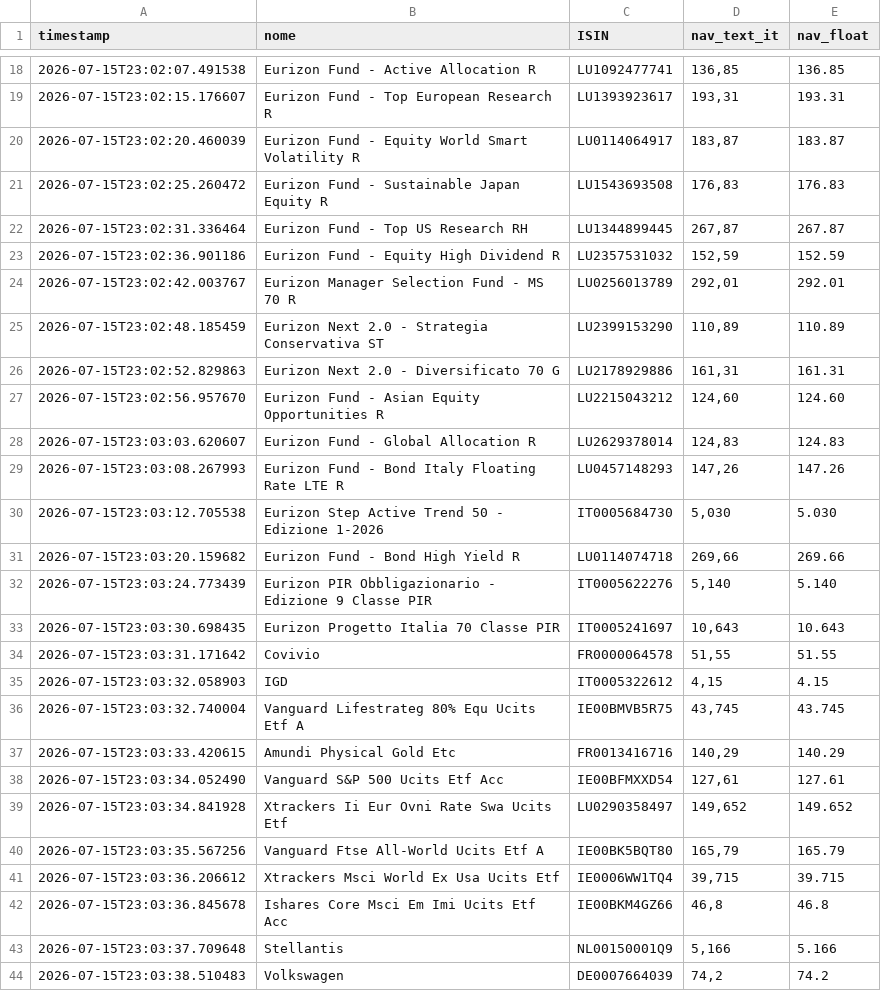
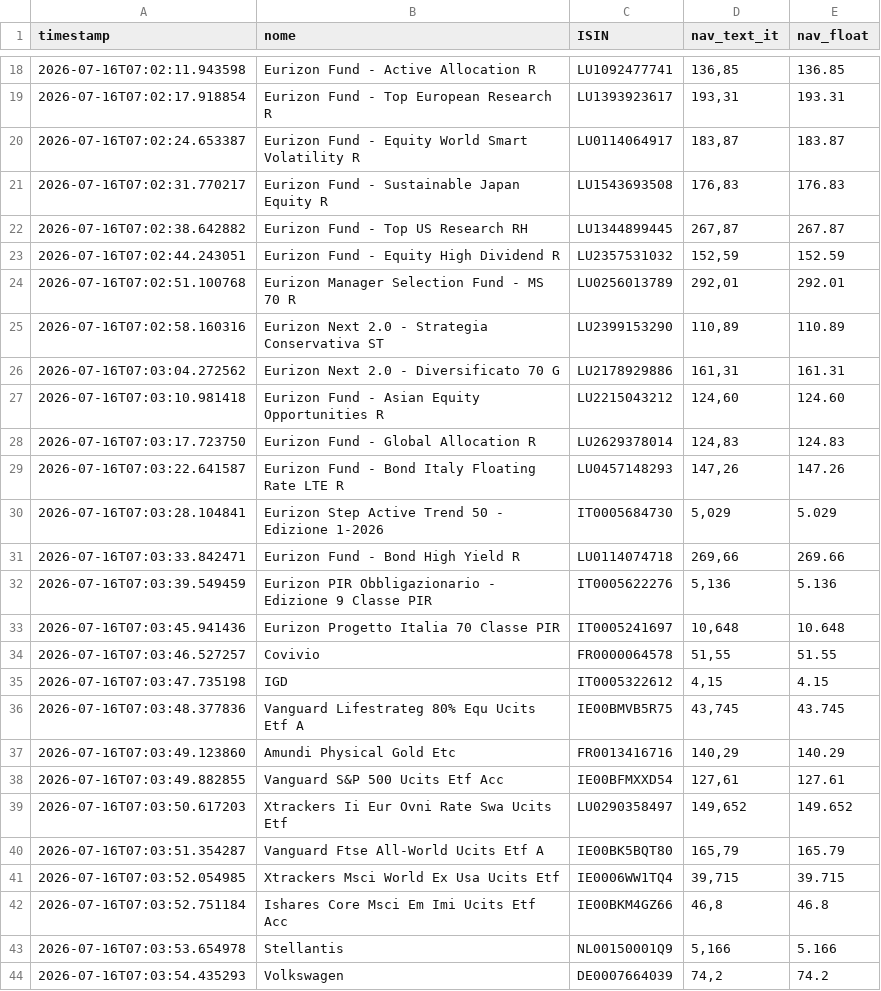
Before and after one commit to Marchino1978/portfolio, a CSV file: data/fondi_nav.csv, drawn as a sheet; only a part is shown, gaps mark what is left out; the diff covers the shown part only.

Commit message:
fix

```diff
--- a/data/fondi_nav.csv
+++ b/data/fondi_nav.csv
@@ -18,27 +18,27 @@ timestamp;nome;ISIN;nav_text_it;nav_float
-2026-07-15T23:02:07.491538;Eurizon Fund - Active Allocation R;LU1092477741;136,85;136.85
-2026-07-15T23:02:15.176607;Eurizon Fund - Top European Research R;LU1393923617;193,31;193.31
-2026-07-15T23:02:20.460039;Eurizon Fund - Equity World Smart Volatility R;LU0114064917;183,87;183.87
-2026-07-15T23:02:25.260472;Eurizon Fund - Sustainable Japan Equity R;LU1543693508;176,83;176.83
-2026-07-15T23:02:31.336464;Eurizon Fund - Top US Research RH;LU1344899445;267,87;267.87
-2026-07-15T23:02:36.901186;Eurizon Fund - Equity High Dividend R;LU2357531032;152,59;152.59
-2026-07-15T23:02:42.003767;Eurizon Manager Selection Fund - MS 70 R;LU0256013789;292,01;292.01
-2026-07-15T23:02:48.185459;Eurizon Next 2.0 - Strategia Conservativa ST;LU2399153290;110,89;110.89
-2026-07-15T23:02:52.829863;Eurizon Next 2.0 - Diversificato 70 G;LU2178929886;161,31;161.31
-2026-07-15T23:02:56.957670;Eurizon Fund - Asian Equity Opportunities R;LU2215043212;124,60;124.60
-2026-07-15T23:03:03.620607;Eurizon Fund - Global Allocation R;LU2629378014;124,83;124.83
-2026-07-15T23:03:08.267993;Eurizon Fund - Bond Italy Floating Rate LTE R;LU0457148293;147,26;147.26
-2026-07-15T23:03:12.705538;Eurizon Step Active Trend 50 - Edizione 1-2026;IT0005684730;5,030;5.030
-2026-07-15T23:03:20.159682;Eurizon Fund - Bond High Yield R;LU0114074718;269,66;269.66
-2026-07-15T23:03:24.773439;Eurizon PIR Obbligazionario - Edizione 9 Classe PIR;IT0005622276;5,140;5.140
-2026-07-15T23:03:30.698435;Eurizon Progetto Italia 70 Classe PIR;IT0005241697;10,643;10.643
-2026-07-15T23:03:31.171642;Covivio;FR0000064578;51,55;51.55
-2026-07-15T23:03:32.058903;IGD;IT0005322612;4,15;4.15
-2026-07-15T23:03:32.740004;Vanguard Lifestrateg 80% Equ Ucits Etf A;IE00BMVB5R75;43,745;43.745
-2026-07-15T23:03:33.420615;Amundi Physical Gold Etc;FR0013416716;140,29;140.29
-2026-07-15T23:03:34.052490;Vanguard S&P 500 Ucits Etf Acc;IE00BFMXXD54;127,61;127.61
-2026-07-15T23:03:34.841928;Xtrackers Ii Eur Ovni Rate Swa Ucits Etf;LU0290358497;149,652;149.652
-2026-07-15T23:03:35.567256;Vanguard Ftse All-World Ucits Etf A;IE00BK5BQT80;165,79;165.79
-2026-07-15T23:03:36.206612;Xtrackers Msci World Ex Usa Ucits Etf;IE0006WW1TQ4;39,715;39.715
-2026-07-15T23:03:36.845678;Ishares Core Msci Em Imi Ucits Etf Acc;IE00BKM4GZ66;46,8;46.8
-2026-07-15T23:03:37.709648;Stellantis;NL00150001Q9;5,166;5.166
-2026-07-15T23:03:38.510483;Volkswagen;DE0007664039;74,2;74.2
+2026-07-16T07:02:11.943598;Eurizon Fund - Active Allocation R;LU1092477741;136,85;136.85
+2026-07-16T07:02:17.918854;Eurizon Fund - Top European Research R;LU1393923617;193,31;193.31
+2026-07-16T07:02:24.653387;Eurizon Fund - Equity World Smart Volatility R;LU0114064917;183,87;183.87
+2026-07-16T07:02:31.770217;Eurizon Fund - Sustainable Japan Equity R;LU1543693508;176,83;176.83
+2026-07-16T07:02:38.642882;Eurizon Fund - Top US Research RH;LU1344899445;267,87;267.87
+2026-07-16T07:02:44.243051;Eurizon Fund - Equity High Dividend R;LU2357531032;152,59;152.59
+2026-07-16T07:02:51.100768;Eurizon Manager Selection Fund - MS 70 R;LU0256013789;292,01;292.01
+2026-07-16T07:02:58.160316;Eurizon Next 2.0 - Strategia Conservativa ST;LU2399153290;110,89;110.89
+2026-07-16T07:03:04.272562;Eurizon Next 2.0 - Diversificato 70 G;LU2178929886;161,31;161.31
+2026-07-16T07:03:10.981418;Eurizon Fund - Asian Equity Opportunities R;LU2215043212;124,60;124.60
+2026-07-16T07:03:17.723750;Eurizon Fund - Global Allocation R;LU2629378014;124,83;124.83
+2026-07-16T07:03:22.641587;Eurizon Fund - Bond Italy Floating Rate LTE R;LU0457148293;147,26;147.26
+2026-07-16T07:03:28.104841;Eurizon Step Active Trend 50 - Edizione 1-2026;IT0005684730;5,029;5.029
+2026-07-16T07:03:33.842471;Eurizon Fund - Bond High Yield R;LU0114074718;269,66;269.66
+2026-07-16T07:03:39.549459;Eurizon PIR Obbligazionario - Edizione 9 Classe PIR;IT0005622276;5,136;5.136
+2026-07-16T07:03:45.941436;Eurizon Progetto Italia 70 Classe PIR;IT0005241697;10,648;10.648
+2026-07-16T07:03:46.527257;Covivio;FR0000064578;51,55;51.55
+2026-07-16T07:03:47.735198;IGD;IT0005322612;4,15;4.15
+2026-07-16T07:03:48.377836;Vanguard Lifestrateg 80% Equ Ucits Etf A;IE00BMVB5R75;43,745;43.745
+2026-07-16T07:03:49.123860;Amundi Physical Gold Etc;FR0013416716;140,29;140.29
+2026-07-16T07:03:49.882855;Vanguard S&P 500 Ucits Etf Acc;IE00BFMXXD54;127,61;127.61
+2026-07-16T07:03:50.617203;Xtrackers Ii Eur Ovni Rate Swa Ucits Etf;LU0290358497;149,652;149.652
+2026-07-16T07:03:51.354287;Vanguard Ftse All-World Ucits Etf A;IE00BK5BQT80;165,79;165.79
+2026-07-16T07:03:52.054985;Xtrackers Msci World Ex Usa Ucits Etf;IE0006WW1TQ4;39,715;39.715
+2026-07-16T07:03:52.751184;Ishares Core Msci Em Imi Ucits Etf Acc;IE00BKM4GZ66;46,8;46.8
+2026-07-16T07:03:53.654978;Stellantis;NL00150001Q9;5,166;5.166
+2026-07-16T07:03:54.435293;Volkswagen;DE0007664039;74,2;74.2
```
Also changed, not shown: 8 added rows, 8 removed rows and 24 edited cells elsewhere in this file.
